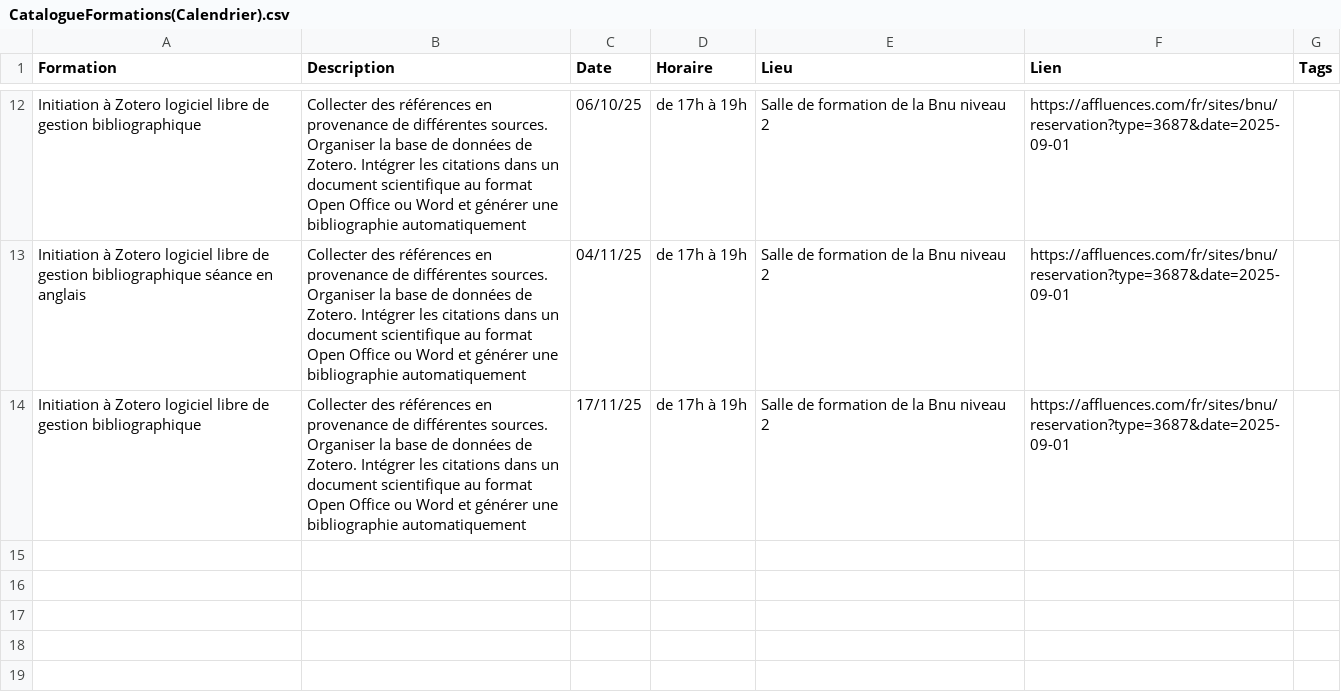
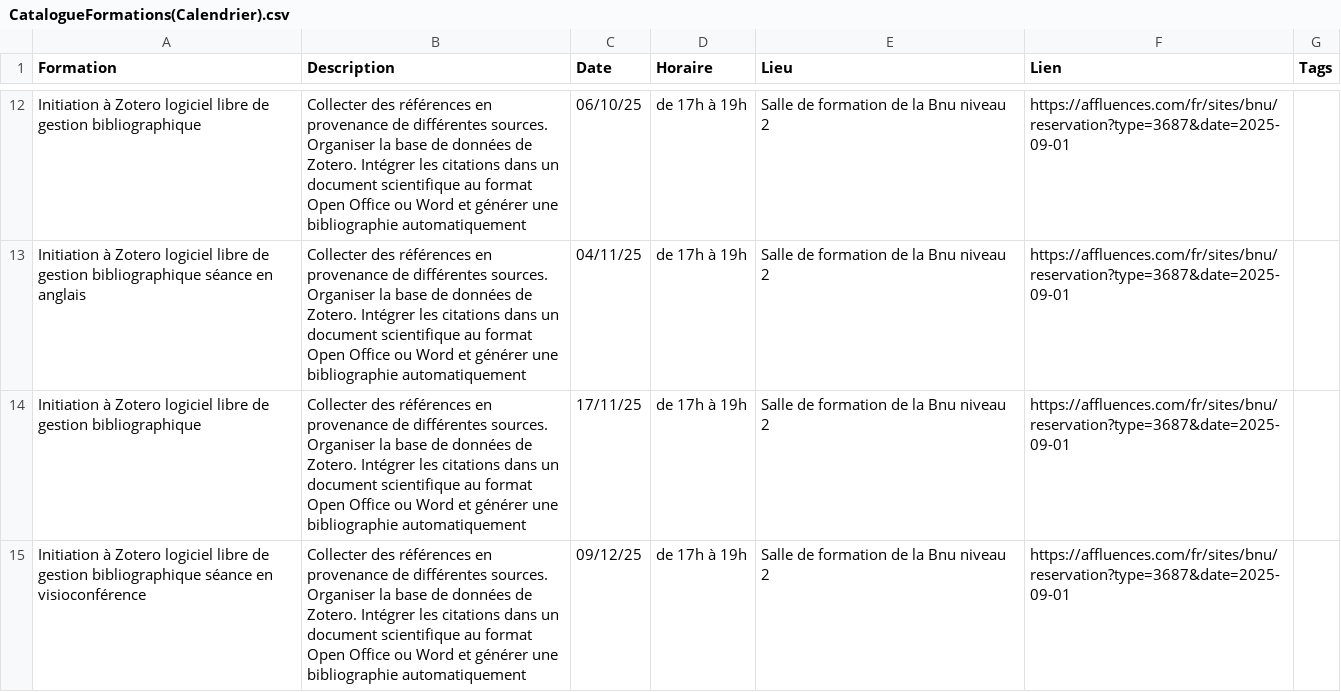
Before and after one commit to lab-bnu/calendrier-formations-bnu, a CSV file: data/CatalogueFormations(Calendrier).csv, drawn as a sheet; only a part is shown, gaps mark what is left out.

Commit message:
Update CatalogueFormations(Calendrier).csv

```diff
--- a/data/CatalogueFormations(Calendrier).csv
+++ b/data/CatalogueFormations(Calendrier).csv
@@ -14 +14,2 @@ Formation,Description,Date,Horaire,Lieu,Lien,Tags
 "Initiation à Zotero logiciel libre de gestion bibliographique","Collecter des références en provenance de différentes sources. Organiser la base de données de Zotero. Intégrer les citations dans un document scientifique au format Open Office ou Word et générer une bibliographie automatiquement","17/11/25","de 17h à 19h","Salle de formation de la Bnu niveau 2","https://affluences.com/fr/sites/bnu/reservation?type=3687&date=2025-09-01"
+"Initiation à Zotero logiciel libre de gestion bibliographique séance en visioconférence","Collecter des références en provenance de différentes sources. Organiser la base de données de Zotero. Intégrer les citations dans un document scientifique au format Open Office ou Word et générer une bibliographie automatiquement","09/12/25","de 17h à 19h","Salle de formation de la Bnu niveau 2","https://affluences.com/fr/sites/bnu/reservation?type=3687&date=2025-09-01"
```
